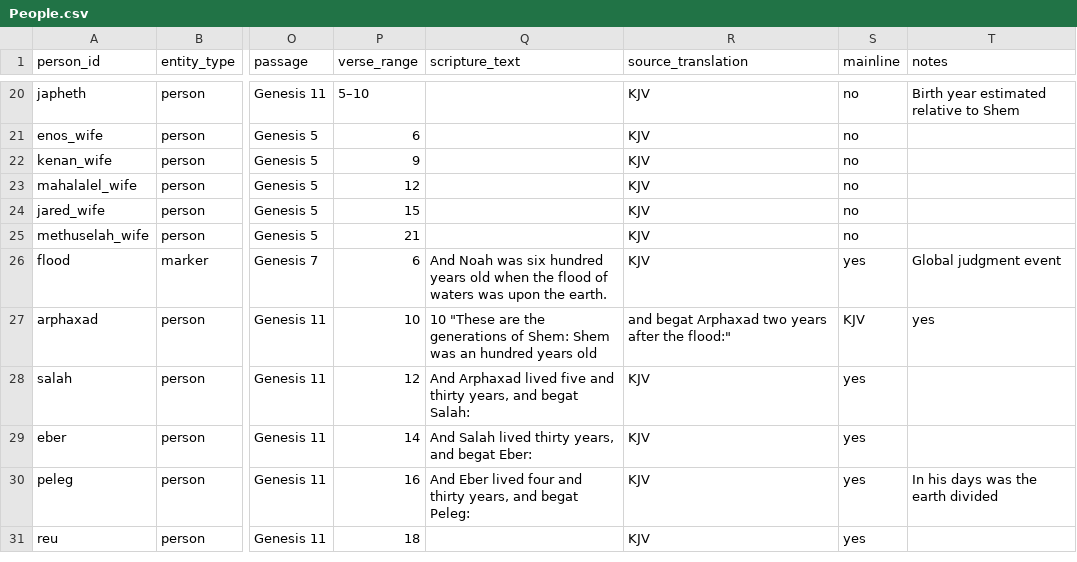
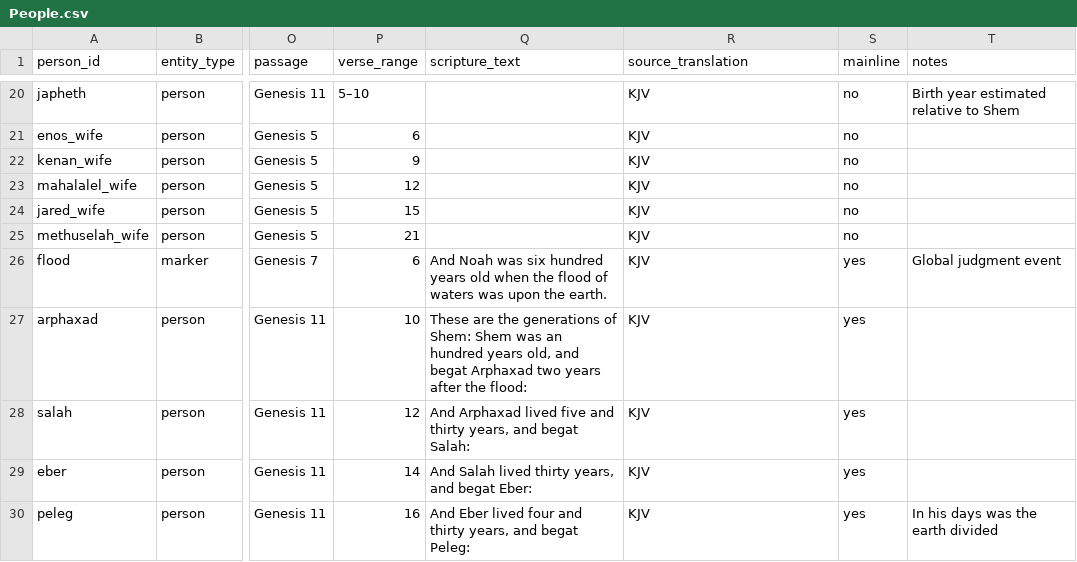
Before and after one commit to chewinga/Bible-Timeline, a CSV file: People.csv, drawn as a sheet; only a part is shown, gaps mark what is left out; the shorter side is filled out with more unchanged rows; the diff names each change by its address in the sheet, - before the commit and + after, or states it on an @@ line.

Commit message:
Update People.csv

```diff
--- a/People.csv
+++ b/People.csv
-Q27 (scripture_text): 10 "These are the generations of Shem: Shem was an hundred years old
+Q27 (scripture_text): These are the generations of Shem: Shem was an hundred years old, and begat Arphaxad two years after the flood:
-R27 (source_translation): and begat Arphaxad two years after the flood:"
+R27 (source_translation): KJV
-S27 (mainline): KJV
+S27 (mainline): yes
-T27 (notes): yes
+T27 (notes): (empty)
```
